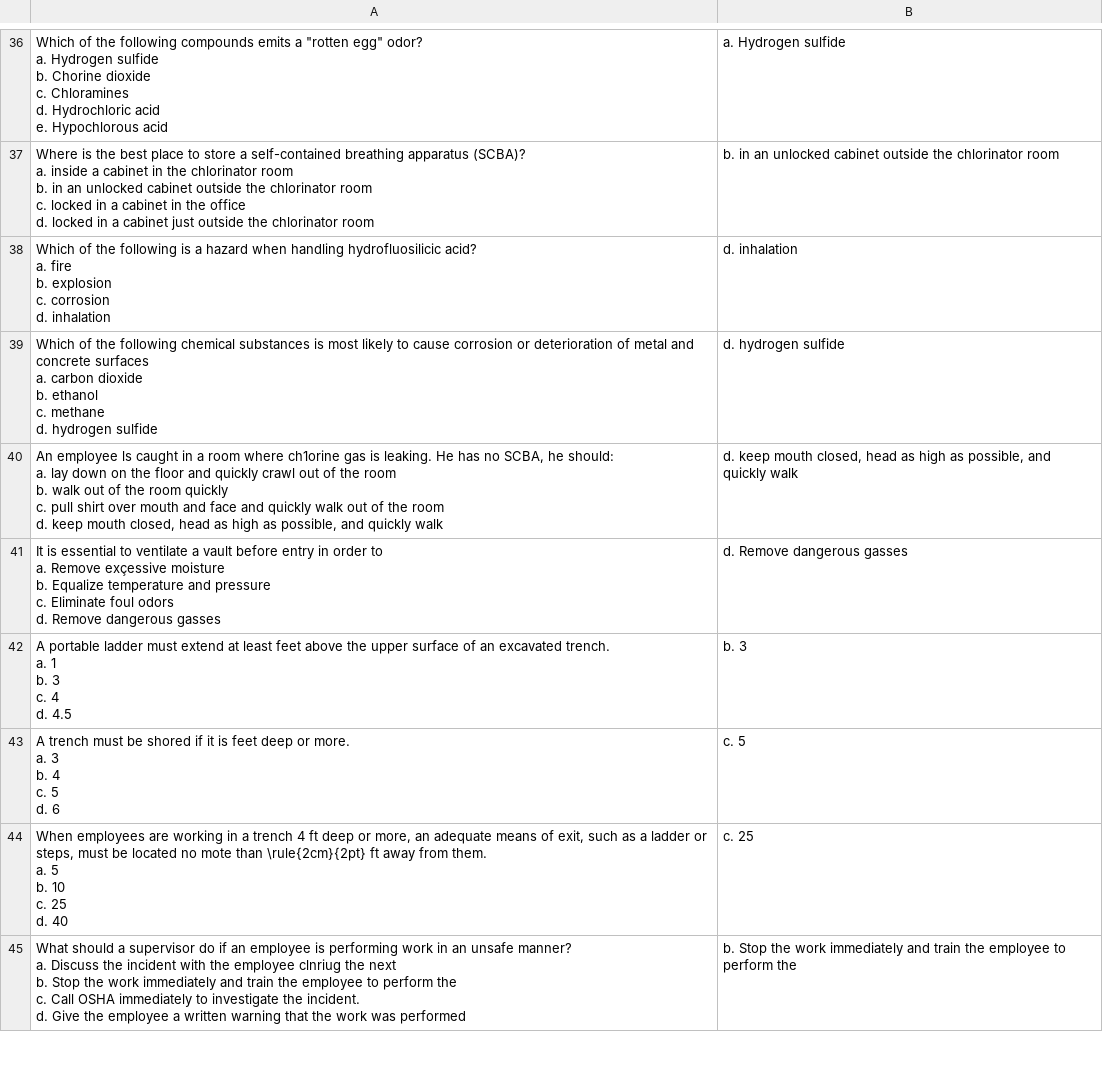
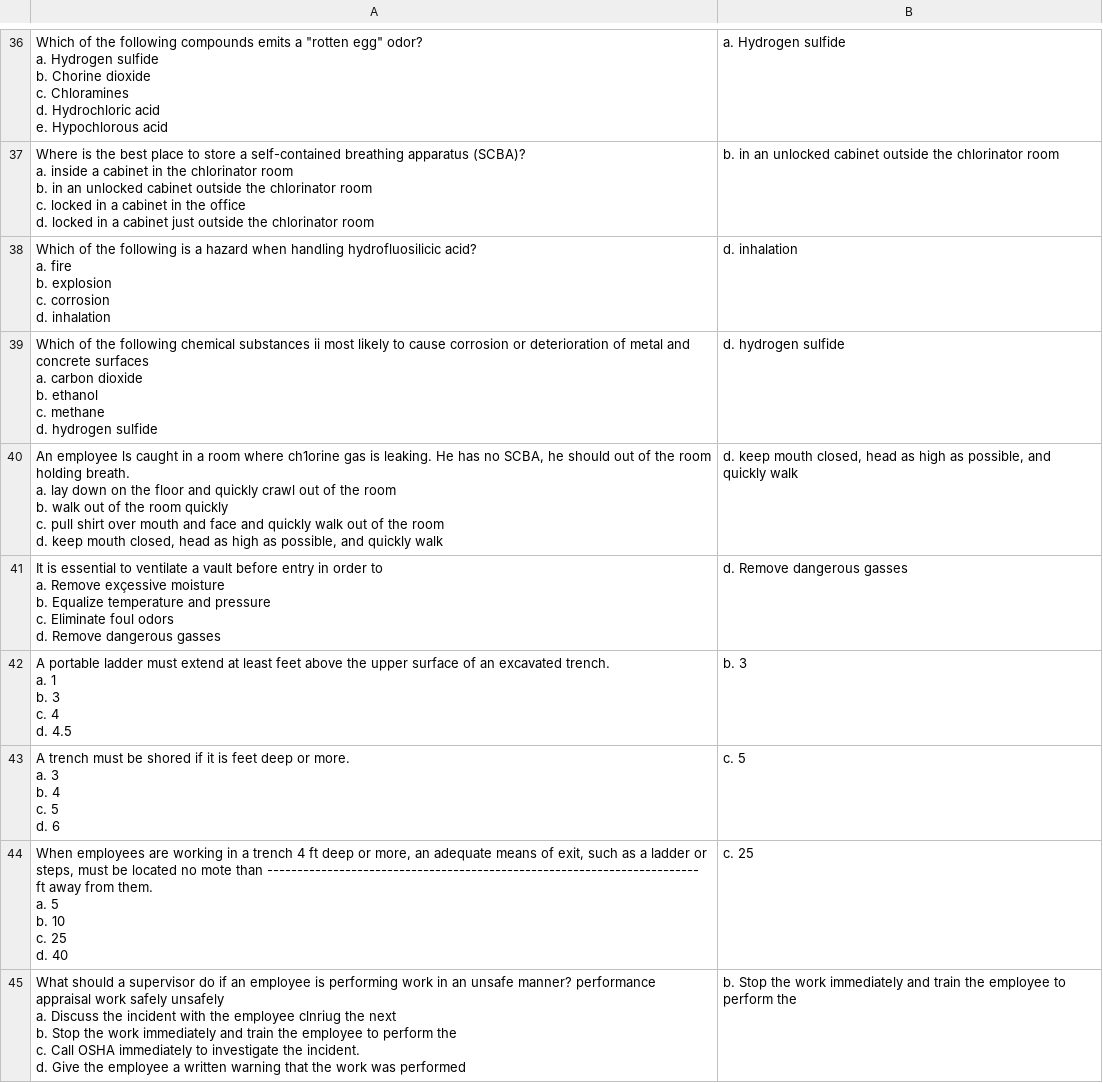
Before and after one commit to sbasrai/sbasrai.github.io, a CSV file: MCFlashCards1/output-safety.csv, drawn as a sheet; only a part is shown, gaps mark what is left out; the diff covers the shown part only.

```diff
--- a/MCFlashCards1/output-safety.csv
+++ b/MCFlashCards1/output-safety.csv
@@ -201,12 +201,12 @@ c. corrosion
 d. inhalation",d. inhalation
-"Which of the following chemical substances is most likely to cause corrosion or deterioration of metal and concrete surfaces
-a. carbon dioxide
-b. ethanol
-c. methane
-d. hydrogen sulfide",d. hydrogen sulfide
-"An employee ls caught in a room where ch1orine gas is leaking. He has no SCBA, he should:
-a. lay down on the floor and quickly crawl out of the room
-b. walk out of the room quickly
-c. pull shirt over mouth and face and quickly walk out of the room
-d. keep mouth closed, head as high as possible, and quickly walk","d. keep mouth closed, head as high as possible, and quickly walk"
+"Which of the following chemical substances ii most likely to cause corrosion or deterioration of metal and concrete surfaces
+a. carbon dioxide
+b. ethanol
+c. methane
+d. hydrogen sulfide",d. hydrogen sulfide
+"An employee ls caught in a room where ch1orine gas is leaking. He has no SCBA, he should out of the room holding breath.
+a. lay down on the floor and quickly crawl out of the room
+b. walk out of the room quickly
+c. pull shirt over mouth and face and quickly walk out of the room
+d. keep mouth closed, head as high as possible, and quickly walk","d. keep mouth closed, head as high as possible, and quickly walk"
 "It is essential to ventilate a vault before entry in order to
@@ -226,11 +226,11 @@ c. 5
 d. 6",c. 5
-"When employees are working in a trench 4 ft deep or more, an adequate means of exit, such as a ladder or steps, must be located no mote than \rule{2cm}{2pt} ft away from them.
-a. 5
-b. 10
-c. 25
-d. 40",c. 25
-"What should a supervisor do if an employee is performing work in an unsafe manner?
-a. Discuss the incident with the employee clnriug the next
-b. Stop the work immediately and train the employee to perform the
-c. Call OSHA immediately to investigate the incident.
-d. Give the employee a written warning that the work was performed",b. Stop the work immediately and train the employee to perform the
+"When employees are working in a trench 4 ft deep or more, an adequate means of exit, such as a ladder or steps, must be located no mote than ------------------------------------------------------------------------ ft away from them.
+a. 5
+b. 10
+c. 25
+d. 40",c. 25
+"What should a supervisor do if an employee is performing work in an unsafe manner? performance appraisal work safely unsafely
+a. Discuss the incident with the employee clnriug the next
+b. Stop the work immediately and train the employee to perform the
+c. Call OSHA immediately to investigate the incident.
+d. Give the employee a written warning that the work was performed",b. Stop the work immediately and train the employee to perform the
```
Also changed, not shown: 23 edited cells elsewhere in this file.
